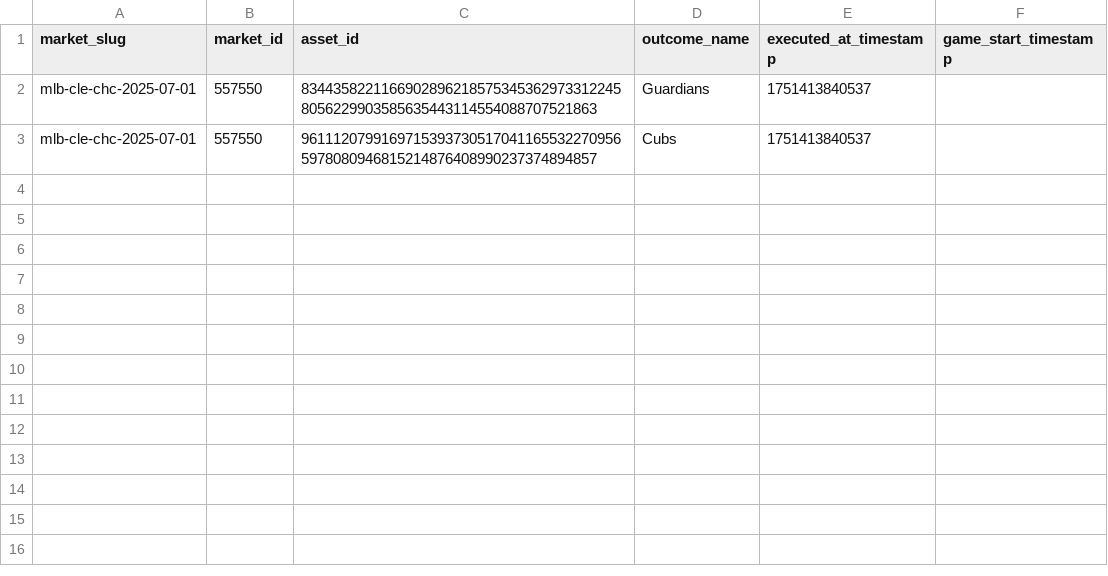
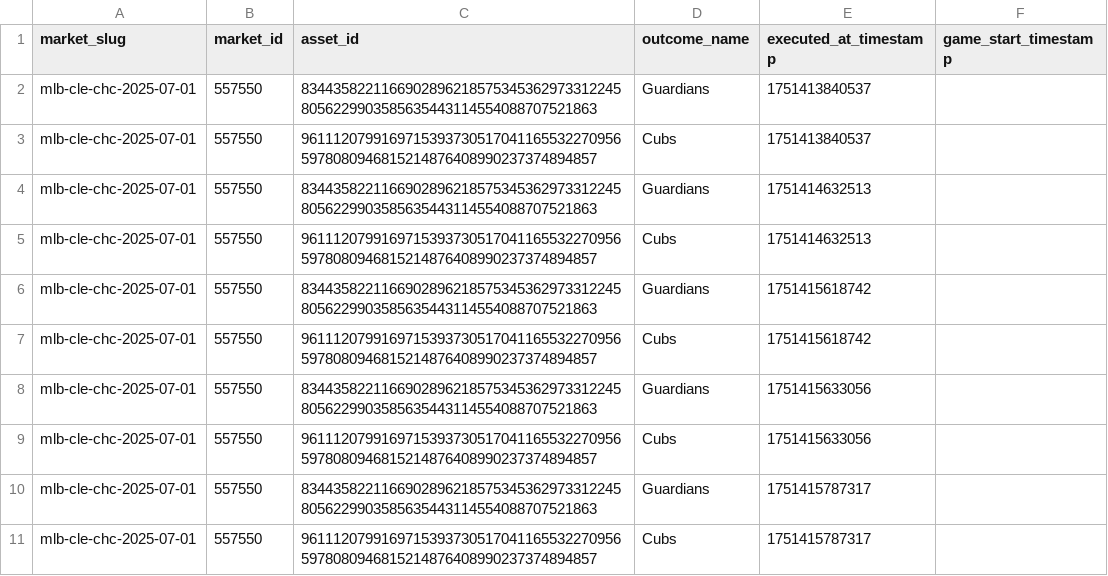
Before and after one commit to MinesJA/SignalDrift, a CSV file: data/20250701_mlb-cle-chc-2025-07-01_market-metadata.csv, drawn as a sheet.

```diff
--- a/data/20250701_mlb-cle-chc-2025-07-01_market-metadata.csv
+++ b/data/20250701_mlb-cle-chc-2025-07-01_market-metadata.csv
@@ -3 +3,9 @@ mlb-cle-chc-2025-07-01,557550,83443582211669028962185753453629733122458056229903
 mlb-cle-chc-2025-07-01,557550,96111207991697153937305170411655322709565978080946815214876408990237374894857,Cubs,1751413840537,
+mlb-cle-chc-2025-07-01,557550,83443582211669028962185753453629733122458056229903585635443114554088707521863,Guardians,1751414632513,
+mlb-cle-chc-2025-07-01,557550,96111207991697153937305170411655322709565978080946815214876408990237374894857,Cubs,1751414632513,
+mlb-cle-chc-2025-07-01,557550,83443582211669028962185753453629733122458056229903585635443114554088707521863,Guardians,1751415618742,
+mlb-cle-chc-2025-07-01,557550,96111207991697153937305170411655322709565978080946815214876408990237374894857,Cubs,1751415618742,
+mlb-cle-chc-2025-07-01,557550,83443582211669028962185753453629733122458056229903585635443114554088707521863,Guardians,1751415633056,
+mlb-cle-chc-2025-07-01,557550,96111207991697153937305170411655322709565978080946815214876408990237374894857,Cubs,1751415633056,
+mlb-cle-chc-2025-07-01,557550,83443582211669028962185753453629733122458056229903585635443114554088707521863,Guardians,1751415787317,
+mlb-cle-chc-2025-07-01,557550,96111207991697153937305170411655322709565978080946815214876408990237374894857,Cubs,1751415787317,
```
Also changed, not shown: data/20250701_mlb-bal-tex-2025-07-01_market-metadata.csv, data/20250701_mlb-cws-lad-2025-07-01_market-metadata.csv, 17 other files.
